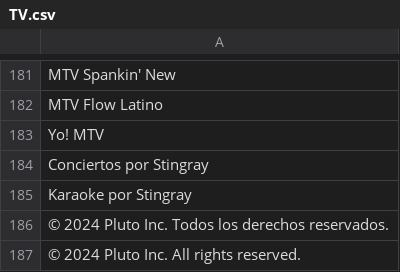
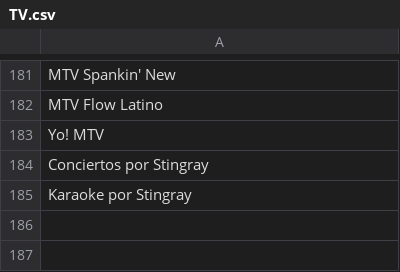
Before and after one commit to Kaelthorian/BB-Media, a CSV file: DataBase/TV.csv (was TV.csv), drawn as a sheet; only a part is shown, gaps mark what is left out; the diff names each change by its address in the sheet, - before the commit and + after, or states it on an @@ line.

```diff
--- a/TV.csv
+++ b/DataBase/TV.csv
-row 186: © 2024 Pluto Inc. Todos los derechos reservados.
-row 187: © 2024 Pluto Inc. All rights reserved.
```
Also changed, not shown: 10 other files.
